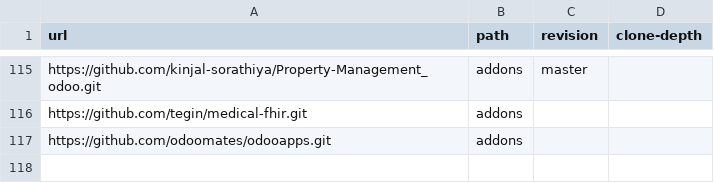
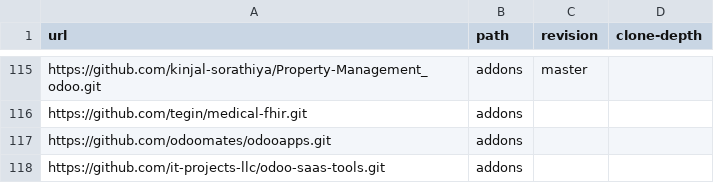
Before and after one commit to ERPLibre/ERPLibre, a CSV file: source_repo_addons.csv, drawn as a sheet; only a part is shown, gaps mark what is left out; the diff names each change by its address in the sheet, - before the commit and + after, or states it on an @@ line.

Commit message:
[ADD] odoo-saas-tools it-projects-llc

```diff
--- a/source_repo_addons.csv
+++ b/source_repo_addons.csv
+row 118: https://github.com/it-projects-llc/odoo-saas-tools.git | addons
```
Also changed, not shown: 2 other files.
